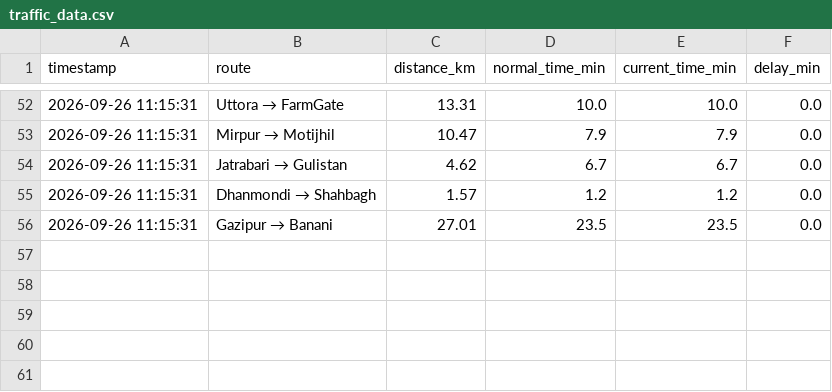
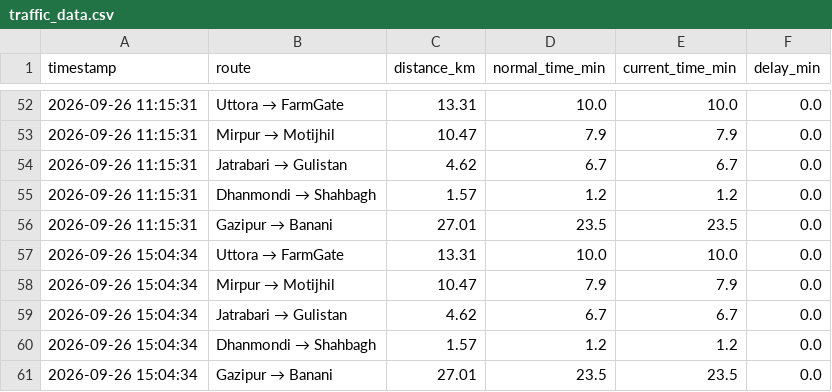
Before and after one commit to samifahim07/Dhaka-traffic-data, a CSV file: traffic_data.csv, drawn as a sheet; only a part is shown, gaps mark what is left out.

```diff
--- a/traffic_data.csv
+++ b/traffic_data.csv
@@ -56 +56,6 @@ timestamp,route,distance_km,normal_time_min,current_time_min,delay_min
 2026-09-26 11:15:31,Gazipur → Banani,27.01,23.5,23.5,0.0
+2026-09-26 15:04:34,Uttora → FarmGate,13.31,10.0,10.0,0.0
+2026-09-26 15:04:34,Mirpur → Motijhil,10.47,7.9,7.9,0.0
+2026-09-26 15:04:34,Jatrabari → Gulistan,4.62,6.7,6.7,0.0
+2026-09-26 15:04:34,Dhanmondi → Shahbagh,1.57,1.2,1.2,0.0
+2026-09-26 15:04:34,Gazipur → Banani,27.01,23.5,23.5,0.0
```
